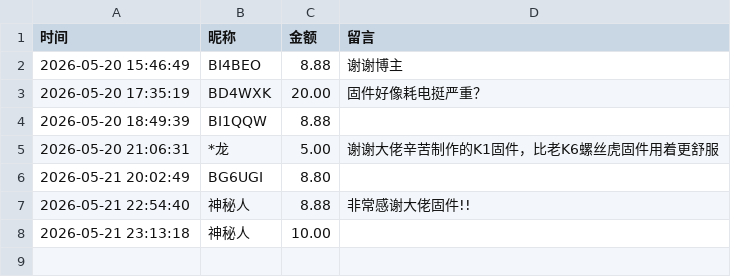
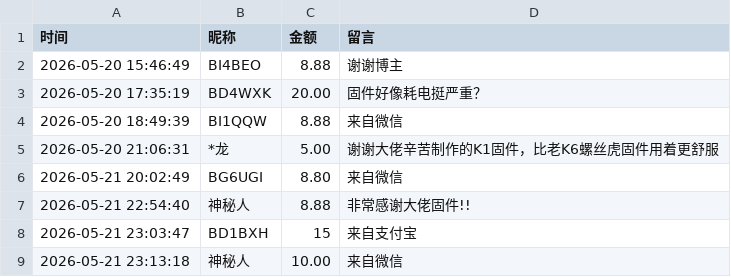
Before and after one commit to EthanYan6/Dondji, a CSV file: docs/data/donations.csv, drawn as a sheet.

Commit message:
Add comments to donation entries in CSV

```diff
--- a/docs/data/donations.csv
+++ b/docs/data/donations.csv
@@ -3,6 +3,7 @@
 2026-05-20 17:35:19,BD4WXK,20.00,固件好像耗电挺严重？
-2026-05-20 18:49:39,BI1QQW,8.88,
+2026-05-20 18:49:39,BI1QQW,8.88,来自微信
 2026-05-20 21:06:31,*龙,5.00,谢谢大佬辛苦制作的K1固件，比老K6螺丝虎固件用着更舒服
-2026-05-21 20:02:49,BG6UGI,8.80,
+2026-05-21 20:02:49,BG6UGI,8.80,来自微信
 2026-05-21 22:54:40,神秘人,8.88,非常感谢大佬固件!!
-2026-05-21 23:13:18,神秘人,10.00,
+2026-05-21 23:03:47,BD1BXH,15,来自支付宝
+2026-05-21 23:13:18,神秘人,10.00,来自微信
```
